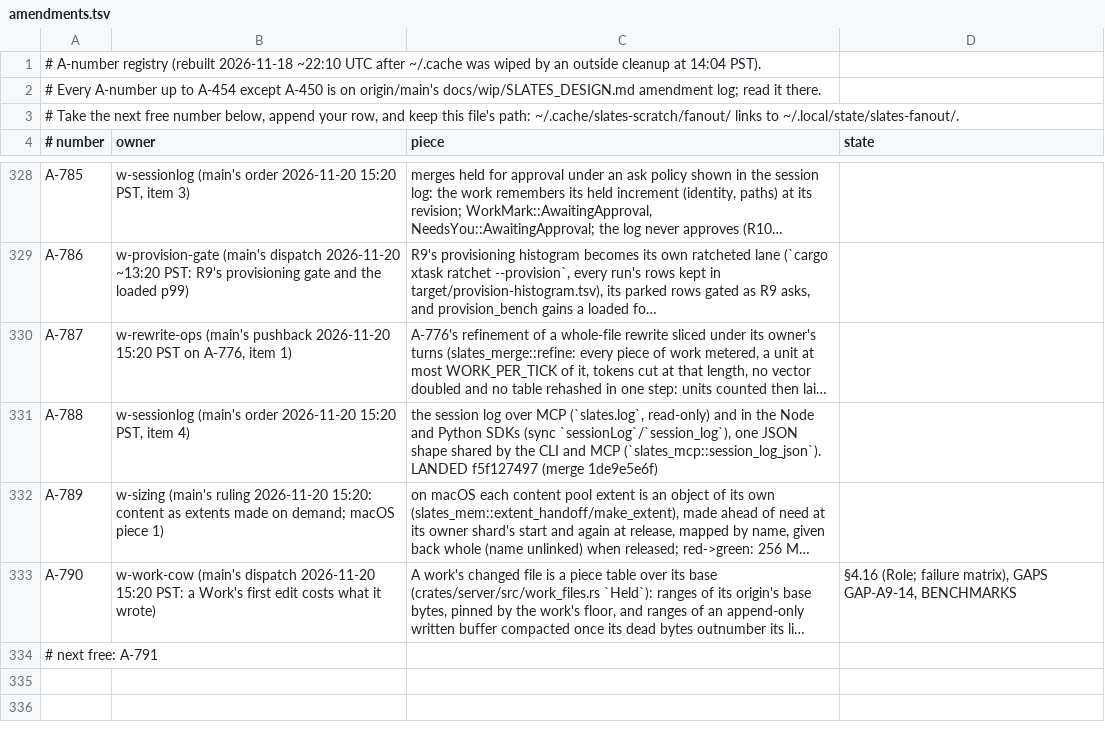
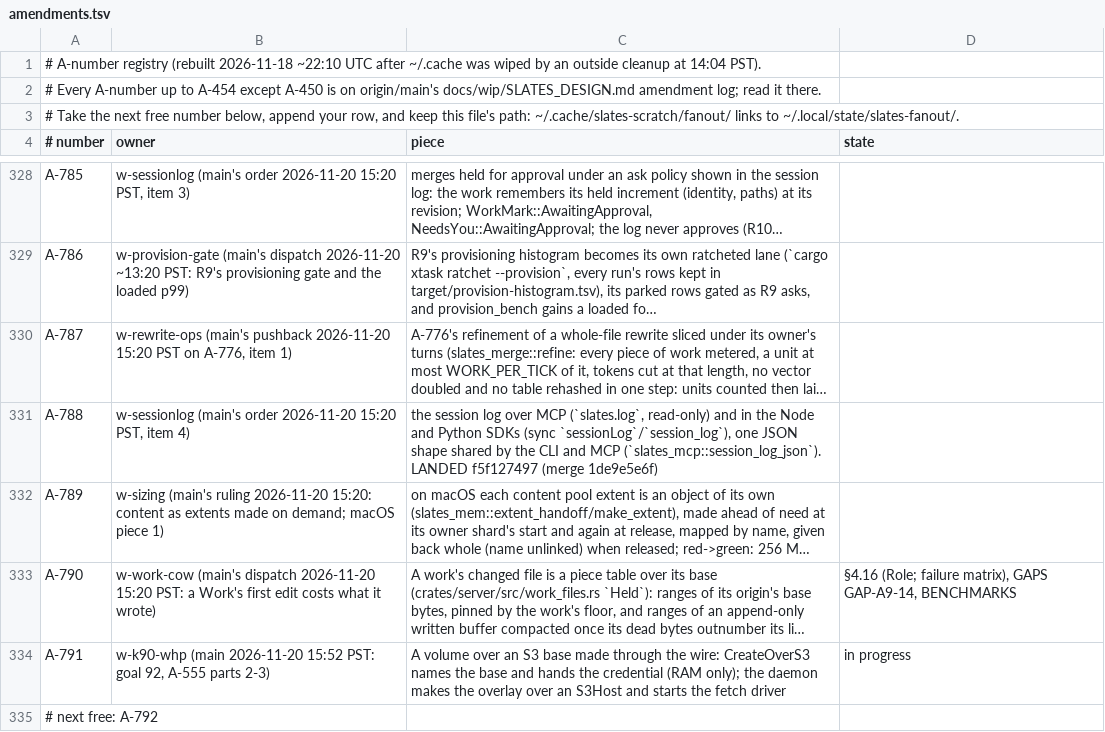
Before and after one commit to hyper-light/slates, a TSV file: amendments.tsv, drawn as a sheet; only a part is shown, gaps mark what is left out; long unchanged cells end in …; addresses are those after the commit; the diff names each change by its address in the sheet, - before the commit and + after, or states it on an @@ line.

Commit message:
ledger: A-791 to w-k90-whp (S3 base create over the wire)

```diff
--- a/amendments.tsv
+++ b/amendments.tsv
+row 334: A-791 | w-k90-whp (main 2026-11-20 15:52 PST: goal 92, A-555 parts 2-3) | A volume over an S3 base made through the wire: CreateOverS3 names the base and hands the credential (RAM only); the daemon makes the overlay over an S3Host and starts the fetch driver | in progress
-A335 (# number): # next free: A-791
+A335 (# number): # next free: A-792
```
